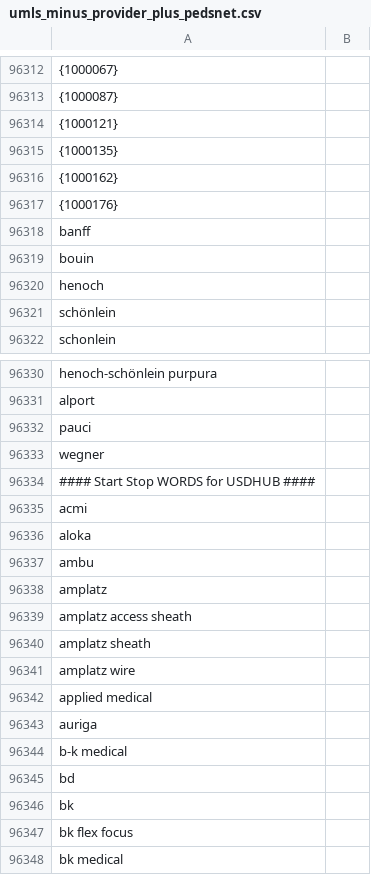
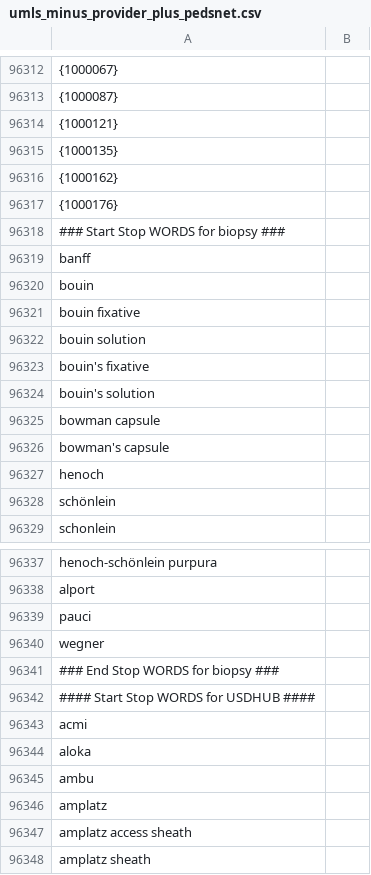
Before and after one commit to susom/tide, a CSV file: src/main/resources/umls_minus_provider_plus_pedsnet.csv, drawn as a sheet; only a part is shown, gaps mark what is left out; the shorter side is filled out with more unchanged rows; the diff names each change by its address in the sheet, - before the commit and + after, or states it on an @@ line.

Commit message:
Add additional stop words for biopsy

```diff
--- a/src/main/resources/umls_minus_provider_plus_pedsnet.csv
+++ b/src/main/resources/umls_minus_provider_plus_pedsnet.csv
+row 96318: ### Start Stop WORDS for biopsy ###
+row 96321: bouin fixative
+row 96322: bouin solution
+row 96323: bouin's fixative
+row 96324: bouin's solution
+row 96325: bowman capsule
+row 96326: bowman's capsule
+row 96341: ### End Stop WORDS for biopsy ###
```
